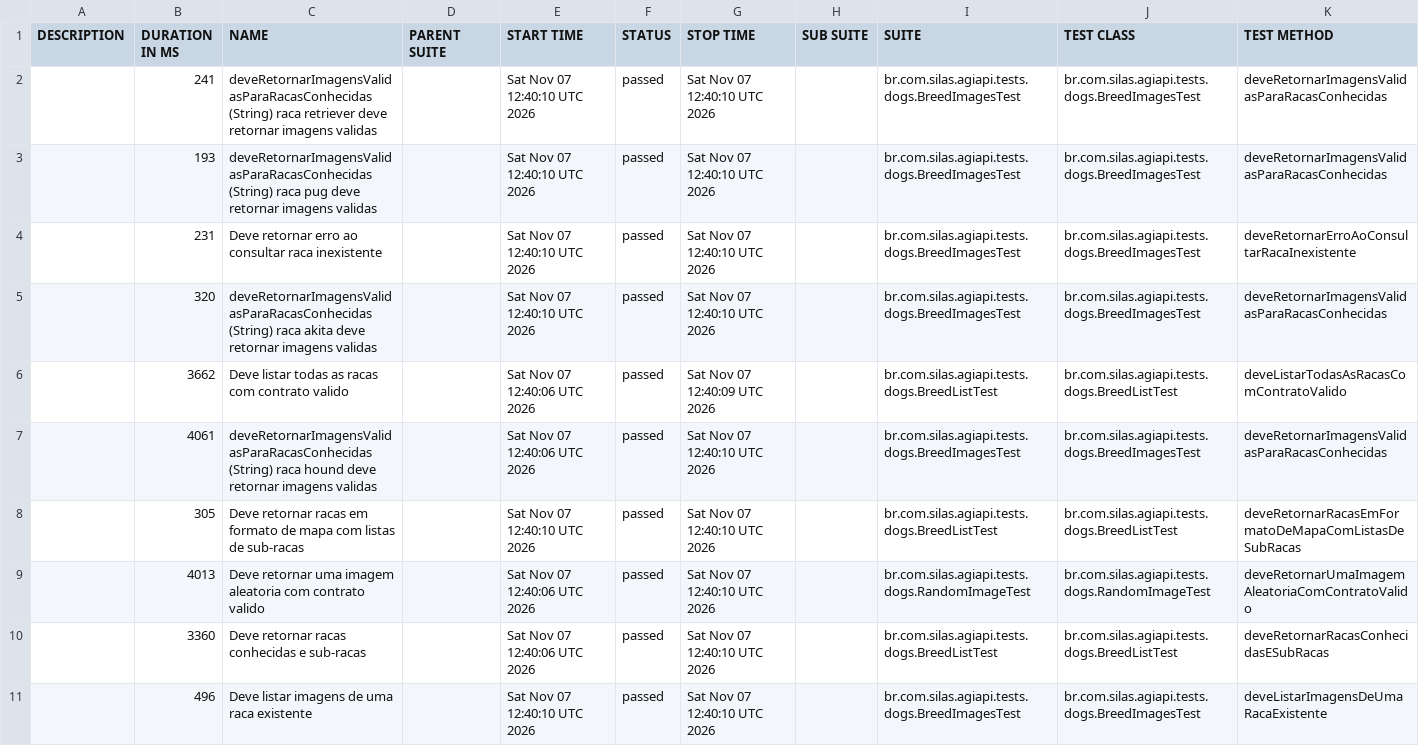
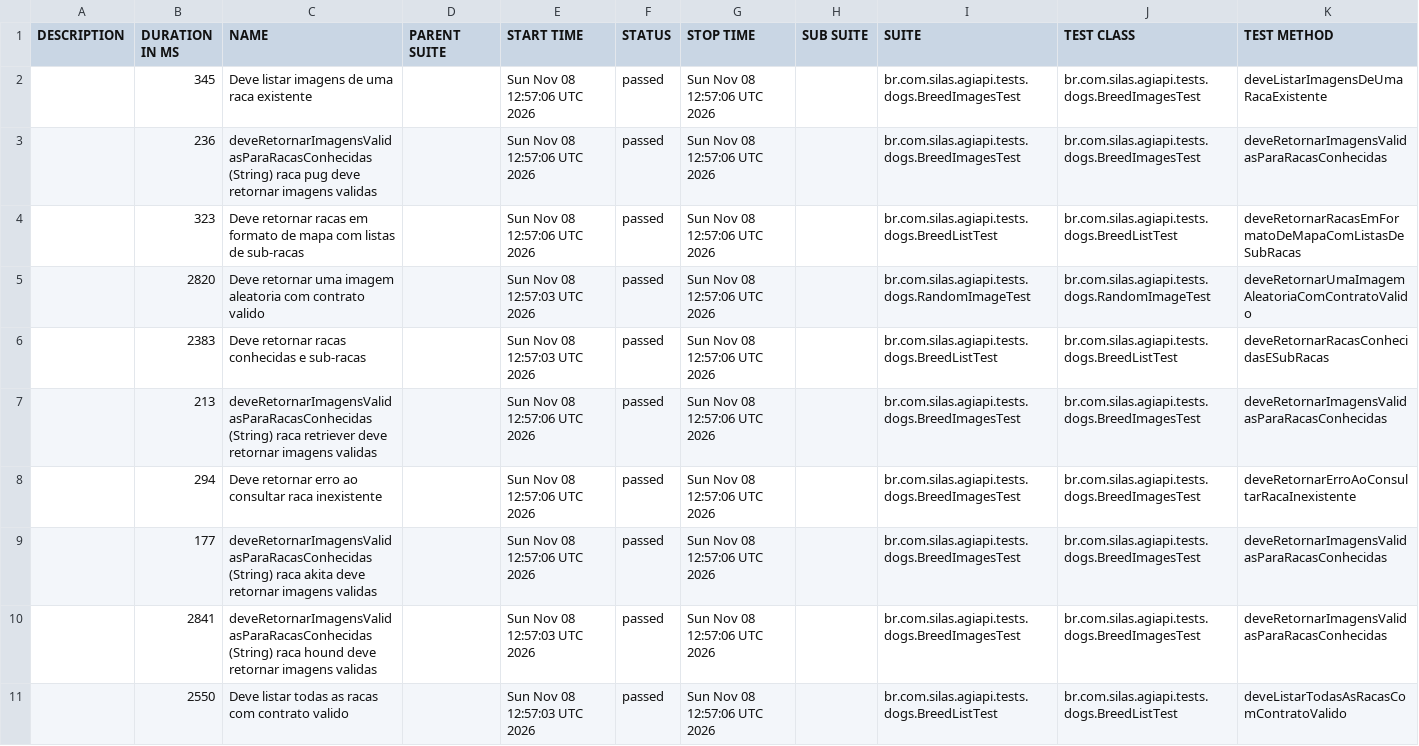
Before and after one commit to silasmarques/agi-api, a CSV file: data/suites.csv, drawn as a sheet; removed rows and columns are numbered as before the commit, all else as after; the diff names each change by its address in the sheet, - before the commit and + after, or states it on an @@ line.

```diff
--- a/data/suites.csv
+++ b/data/suites.csv
+row 2:  | 345 | Deve listar imagens de uma raca existente |  | Sun Nov 08 12:57:06 UTC 2026 | passed | Sun Nov 08 12:57:06 UTC 2026 |  | br.com.silas.agiapi.tests.dogs.BreedImagesTest | br.com.silas.agiapi.tests.dogs.BreedImagesTest | deveListarImagensDeUmaRacaExistente
-B3 (DURATION IN MS): 241
+B3 (DURATION IN MS): 236
-C3 (NAME): …(String) raca retriever deve retornar…
+C3 (NAME): …(String) raca pug deve retornar…
-E3 (START TIME): Sat Nov 07 12:40:10 UTC 2026
+E3 (START TIME): Sun Nov 08 12:57:06 UTC 2026
-G3 (STOP TIME): Sat Nov 07 12:40:10 UTC 2026
+G3 (STOP TIME): Sun Nov 08 12:57:06 UTC 2026
+row 4:  | 323 | Deve retornar racas em formato de mapa com listas de sub-racas |  | Sun Nov 08 12:57:06 UTC 2026 | passed | Sun Nov 08 12:57:06 UTC 2026 |  | br.com.silas.agiapi.tests.dogs.BreedListTest | br.com.silas.agiapi.tests.dogs.BreedListTest | deveRetornarRacasEmFormatoDeMapaComListasDeSubRacas
+row 5:  | 2820 | Deve retornar uma imagem aleatoria com contrato valido |  | Sun Nov 08 12:57:03 UTC 2026 | passed | Sun Nov 08 12:57:06 UTC 2026 |  | br.com.silas.agiapi.tests.dogs.RandomImageTest | br.com.silas.agiapi.tests.dogs.RandomImageTest | deveRetornarUmaImagemAleatoriaComContratoValido
+row 6:  | 2383 | Deve retornar racas conhecidas e sub-racas |  | Sun Nov 08 12:57:03 UTC 2026 | passed | Sun Nov 08 12:57:06 UTC 2026 |  | br.com.silas.agiapi.tests.dogs.BreedListTest | br.com.silas.agiapi.tests.dogs.BreedListTest | deveRetornarRacasConhecidasESubRacas
-B7 (DURATION IN MS): 193
+B7 (DURATION IN MS): 213
-C7 (NAME): …(String) raca pug deve retornar…
+C7 (NAME): …(String) raca retriever deve retornar…
-E7:E9 (START TIME): Sat Nov 07 12:40:10 UTC 2026
+E7:E9 (START TIME): Sun Nov 08 12:57:06 UTC 2026
-G7:G9 (STOP TIME): Sat Nov 07 12:40:10 UTC 2026
+G7:G9 (STOP TIME): Sun Nov 08 12:57:06 UTC 2026
-B8 (DURATION IN MS): 231
+B8 (DURATION IN MS): 294
-B9 (DURATION IN MS): 320
+B9 (DURATION IN MS): 177
-row 6:  | 3662 | Deve listar todas as racas com contrato valido |  | Sat Nov 07 12:40:06 UTC 2026 | passed | Sat Nov 07 12:40:09 UTC 2026 |  | br.com.silas.agiapi.tests.dogs.BreedListTest | br.com.silas.agiapi.tests.dogs.BreedListTest | deveListarTodasAsRacasComContratoValido
-B10 (DURATION IN MS): 4061
+B10 (DURATION IN MS): 2841
-E10 (START TIME): Sat Nov 07 12:40:06 UTC 2026
+E10 (START TIME): Sun Nov 08 12:57:03 UTC 2026
-G10:G11 (STOP TIME): Sat Nov 07 12:40:10 UTC 2026
+G10:G11 (STOP TIME): Sun Nov 08 12:57:06 UTC 2026
-B11 (DURATION IN MS): 305
+B11 (DURATION IN MS): 2550
-C11 (NAME): Deve retornar racas em formato de mapa com listas de sub-racas
+C11 (NAME): Deve listar todas as racas com contrato valido
-E11 (START TIME): Sat Nov 07 12:40:10 UTC 2026
+E11 (START TIME): Sun Nov 08 12:57:03 UTC 2026
-K11 (TEST METHOD): deveRetornarRacasEmFormatoDeMapaComListasDeSubRacas
+K11 (TEST METHOD): deveListarTodasAsRacasComContratoValido
-row 9:  | 4013 | Deve retornar uma imagem aleatoria com contrato valido |  | Sat Nov 07 12:40:06 UTC 2026 | passed | Sat Nov 07 12:40:10 UTC 2026 |  | br.com.silas.agiapi.tests.dogs.RandomImageTest | br.com.silas.agiapi.tests.dogs.RandomImageTest | deveRetornarUmaImagemAleatoriaComContratoValido
-row 10:  | 3360 | Deve retornar racas conhecidas e sub-racas |  | Sat Nov 07 12:40:06 UTC 2026 | passed | Sat Nov 07 12:40:10 UTC 2026 |  | br.com.silas.agiapi.tests.dogs.BreedListTest | br.com.silas.agiapi.tests.dogs.BreedListTest | deveRetornarRacasConhecidasESubRacas
-row 11:  | 496 | Deve listar imagens de uma raca existente |  | Sat Nov 07 12:40:10 UTC 2026 | passed | Sat Nov 07 12:40:10 UTC 2026 |  | br.com.silas.agiapi.tests.dogs.BreedImagesTest | br.com.silas.agiapi.tests.dogs.BreedImagesTest | deveListarImagensDeUmaRacaExistente
```
Also changed, not shown: 54 other files.
